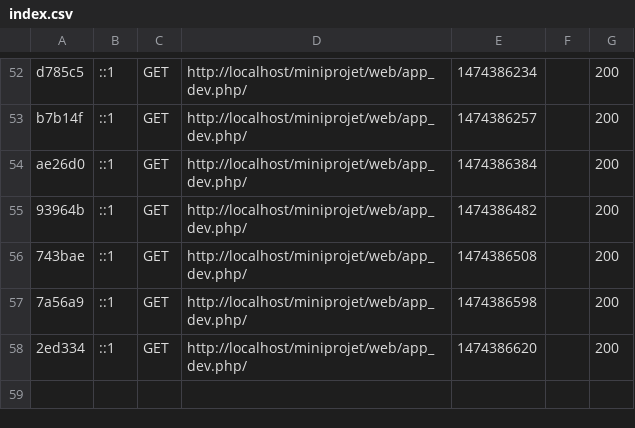
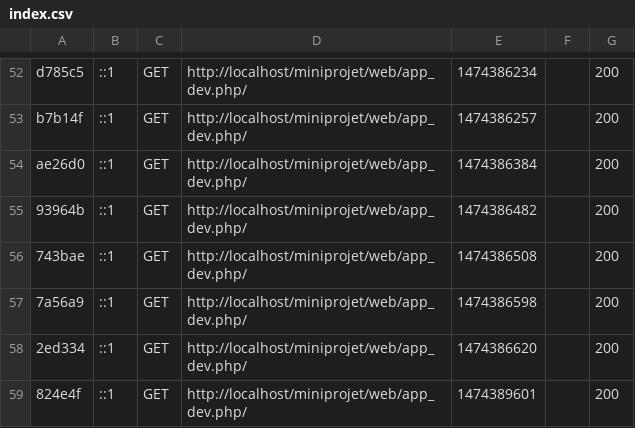
Before and after one commit to azpery/miniprojet, a CSV file: app/cache/dev/profiler/index.csv, drawn as a sheet; only a part is shown, gaps mark what is left out; the diff names each change by its address in the sheet, - before the commit and + after, or states it on an @@ line.

```diff
--- a/app/cache/dev/profiler/index.csv
+++ b/app/cache/dev/profiler/index.csv
+row 59: 824e4f | ::1 | GET | http://localhost/miniprojet/web/app_dev.php/ | 1474389601 |  | 200
```
Also changed, not shown: 2 other files.
